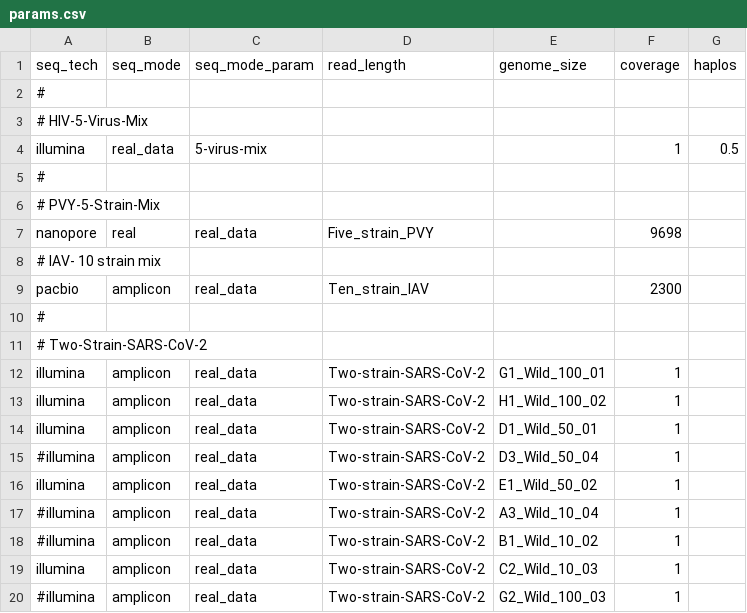
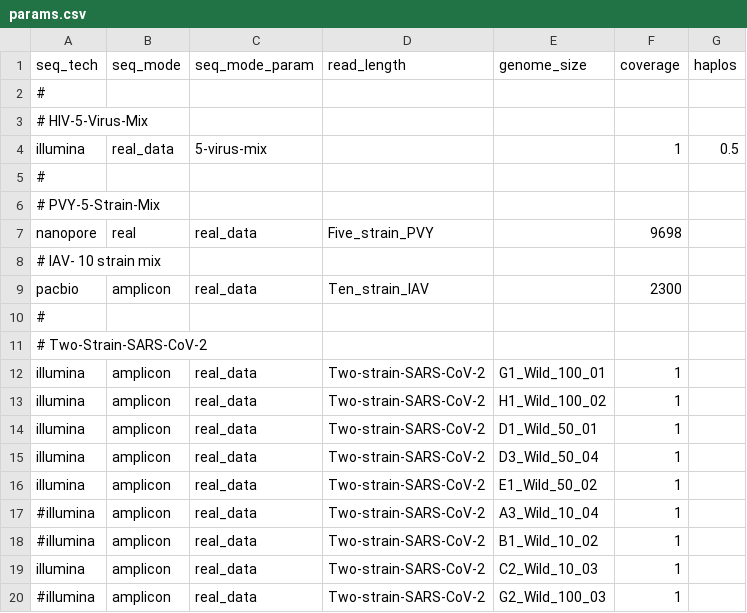
Before and after one commit to hrishikeshh/V-pipe, a CSV file: resources/auxiliary_workflows/benchmark/resources/local_haplotype_setup/config_realdata/params.csv, drawn as a sheet.

Commit message:
add another sars-mix

```diff
--- a/resources/auxiliary_workflows/benchmark/resources/local_haplotype_setup/config_realdata/params.csv
+++ b/resources/auxiliary_workflows/benchmark/resources/local_haplotype_setup/config_realdata/params.csv
@@ -14,3 +14,3 @@ illumina,amplicon,real_data,Two-strain-SARS-CoV-2,H1_Wild_100_02,1,
 illumina,amplicon,real_data,Two-strain-SARS-CoV-2,D1_Wild_50_01,1,
-#illumina,amplicon,real_data,Two-strain-SARS-CoV-2,D3_Wild_50_04,1,
+illumina,amplicon,real_data,Two-strain-SARS-CoV-2,D3_Wild_50_04,1,
 illumina,amplicon,real_data,Two-strain-SARS-CoV-2,E1_Wild_50_02,1,
```
